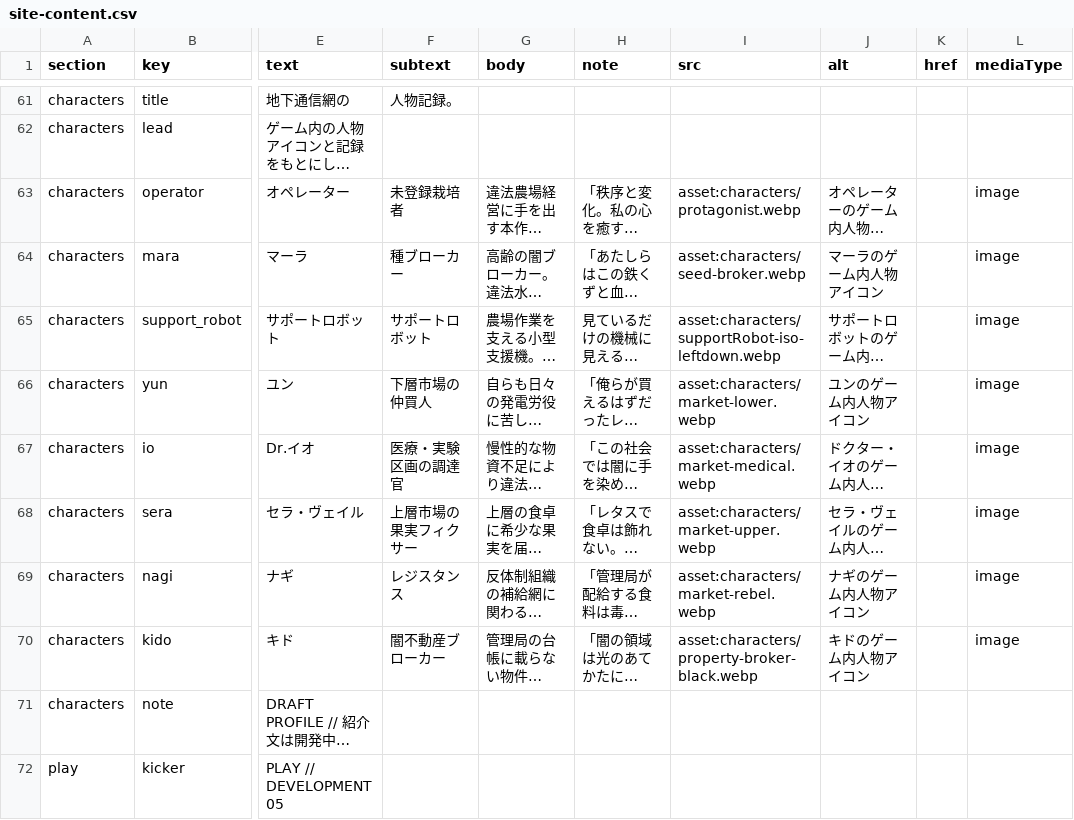
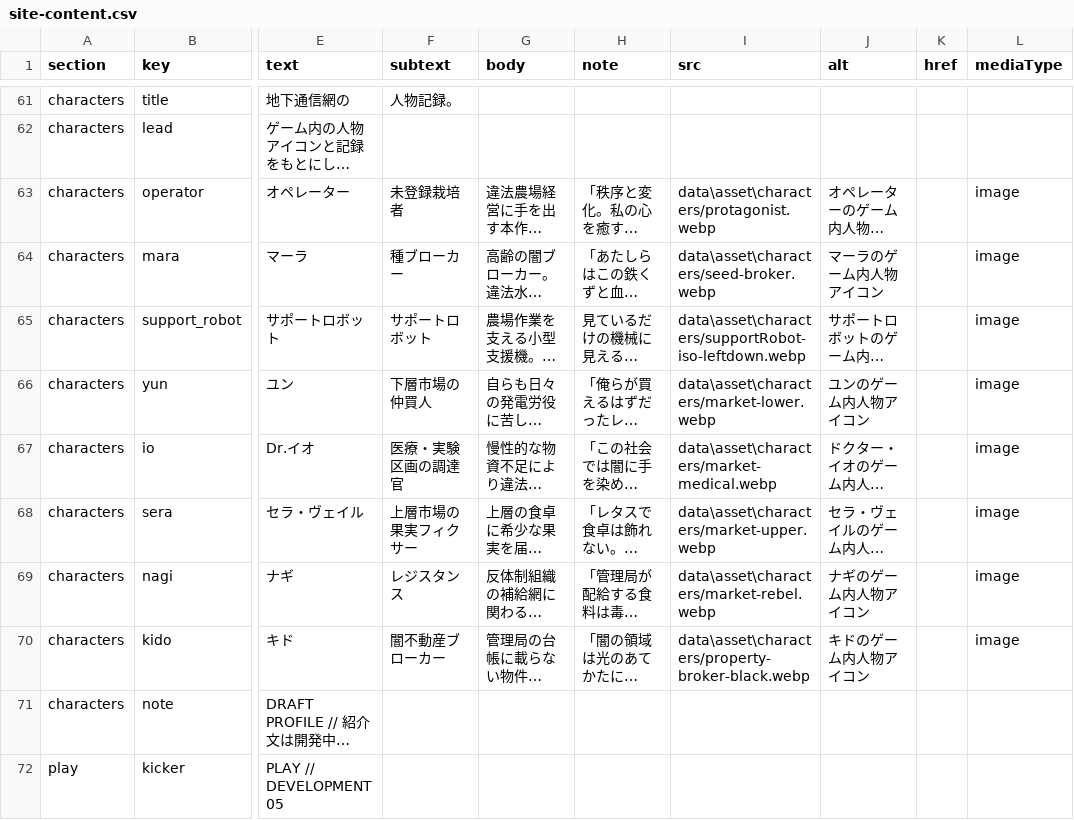
Before and after one commit to ziroz-tech/UnderGreenOfficial, a CSV file: site-content.csv, drawn as a sheet; only a part is shown, gaps mark what is left out; long unchanged cells end in …; the diff names each change by its address in the sheet, - before the commit and + after, or states it on an @@ line.

Commit message:
Update site-content.csv

```diff
--- a/site-content.csv
+++ b/site-content.csv
-I63 (src): asset:characters/protagonist.webp
+I63 (src): data\asset\characters/protagonist.webp
-I64 (src): asset:characters/seed-broker.webp
+I64 (src): data\asset\characters/seed-broker.webp
-I65 (src): asset:characters/supportRobot-iso-leftdown.webp
+I65 (src): data\asset\characters/supportRobot-iso-leftdown.webp
-I66 (src): asset:characters/market-lower.webp
+I66 (src): data\asset\characters/market-lower.webp
-I67 (src): asset:characters/market-medical.webp
+I67 (src): data\asset\characters/market-medical.webp
-I68 (src): asset:characters/market-upper.webp
+I68 (src): data\asset\characters/market-upper.webp
-I69 (src): asset:characters/market-rebel.webp
+I69 (src): data\asset\characters/market-rebel.webp
-I70 (src): asset:characters/property-broker-black.webp
+I70 (src): data\asset\characters/property-broker-black.webp
```
